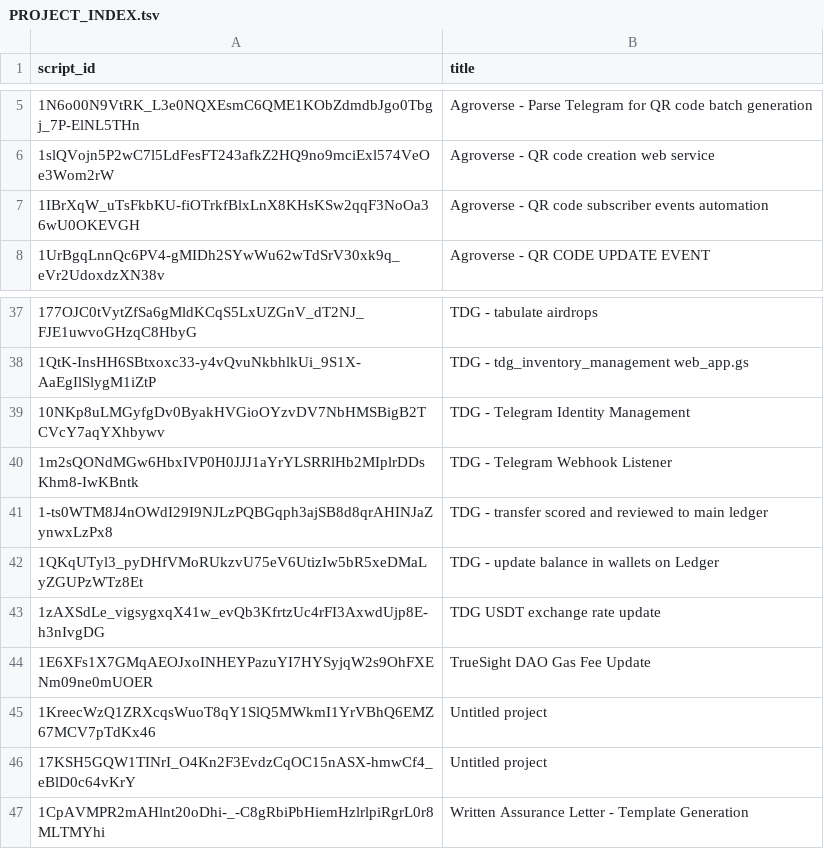
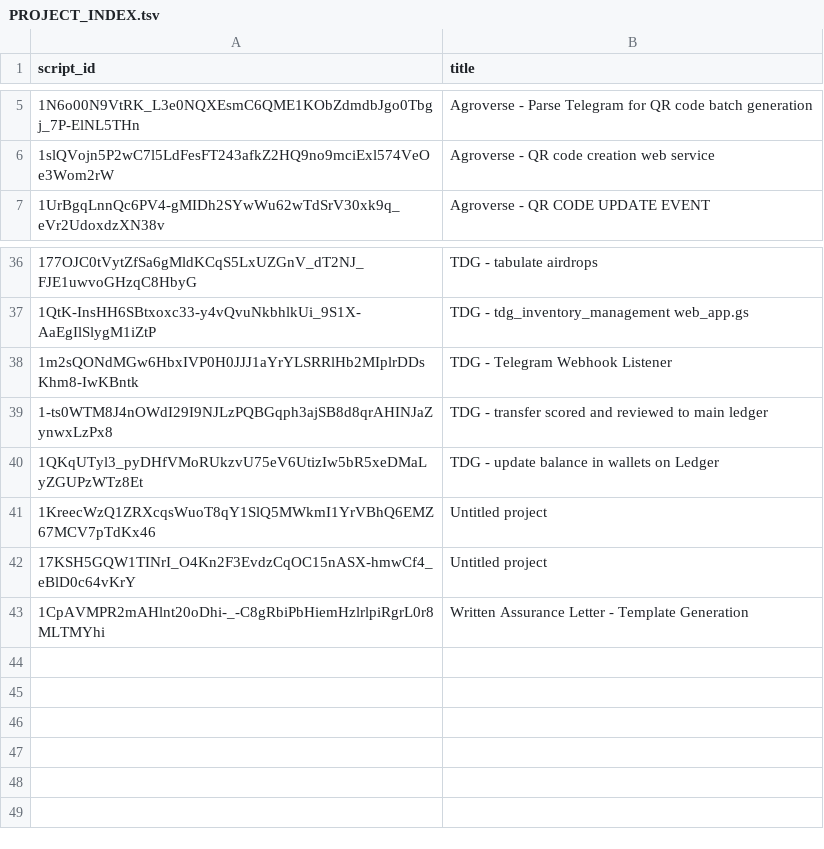
Before and after one commit to TrueSightDAO/tokenomics, a TSV file: docs/PROJECT_INDEX.tsv, drawn as a sheet; only a part is shown, gaps mark what is left out; the diff names each change by its address in the sheet, - before the commit and + after, or states it on an @@ line.

Commit message:
chore(gas): preserve-then-drop the 4 Tier-4 orphan folders (resolves dispositions 4/6/18)
Re-confirmed all 4 scriptIds unreachable (clasp pull -> 'entity not found', x2).
Audited each folder for uniqueness vs origin/main: 3 files hold logic found
nowhere else -> preserved to google_app_scripts/deprecated/ (Wix tokens
redacted, no .clasp.json). The other 2 files were redundant (webhook identical
to 3 live copies; subscription_notification superseded by the row-6 extraction).
Removed the 4 folders; pruned the 4 rows from PROJECT_INDEX.md/.tsv; repointed
the one MIGRATION_CHECKLIST.tsv row whose target project was deleted; appended
the disposition record to gas_orphan_mirror_dispositions.md.

```diff
--- a/docs/PROJECT_INDEX.tsv
+++ b/docs/PROJECT_INDEX.tsv
-row 7: 1IBrXqW_uTsFkbKU-fiOTrkfBlxLnX8KHsKSw2qqF3NoOa36wU0OKEVGH | Agroverse - QR code subscriber events automation
-row 39: 10NKp8uLMGyfgDv0ByakHVGioOYzvDV7NbHMSBigB2TCVcY7aqYXhbywv | TDG - Telegram Identity Management
-row 43: 1zAXSdLe_vigsygxqX41w_evQb3KfrtzUc4rFI3AxwdUjp8E-h3nIvgDG | TDG USDT exchange rate update
-row 44: 1E6XFs1X7GMqAEOJxoINHEYPazuYI7HYSyjqW2s9OhFXENm09ne0mUOER | TrueSight DAO Gas Fee Update
```
Also changed, not shown: docs/MIGRATION_CHECKLIST.tsv, 21 other files.
